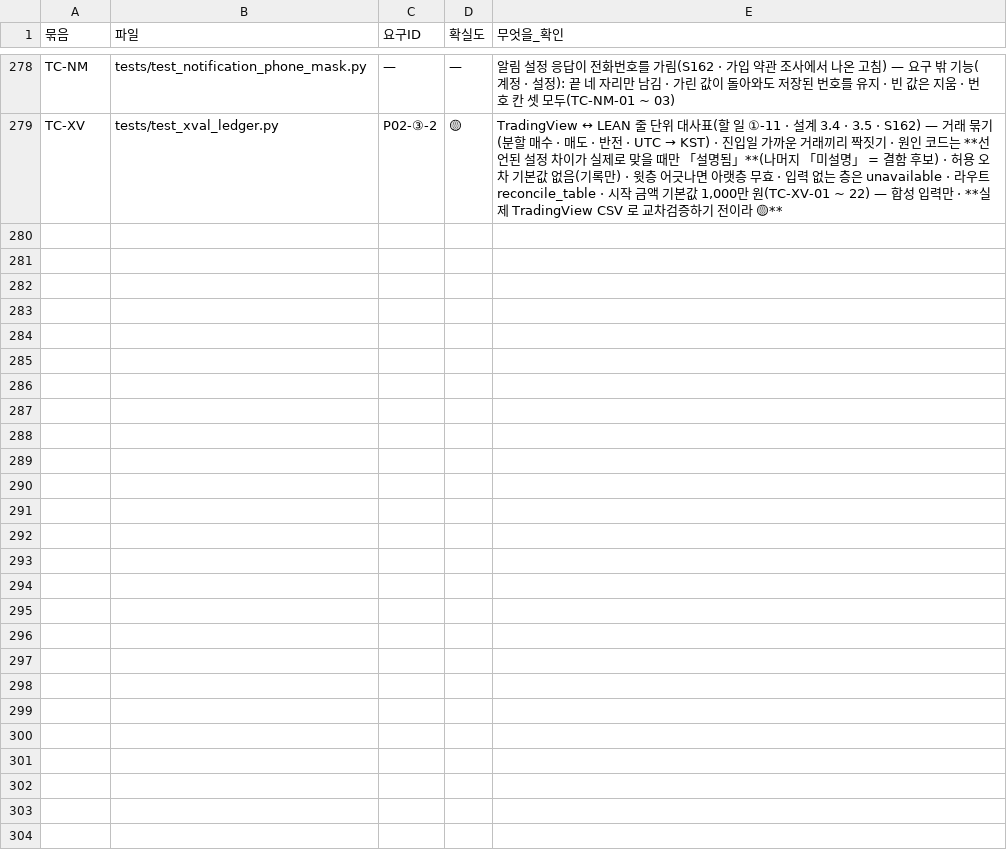
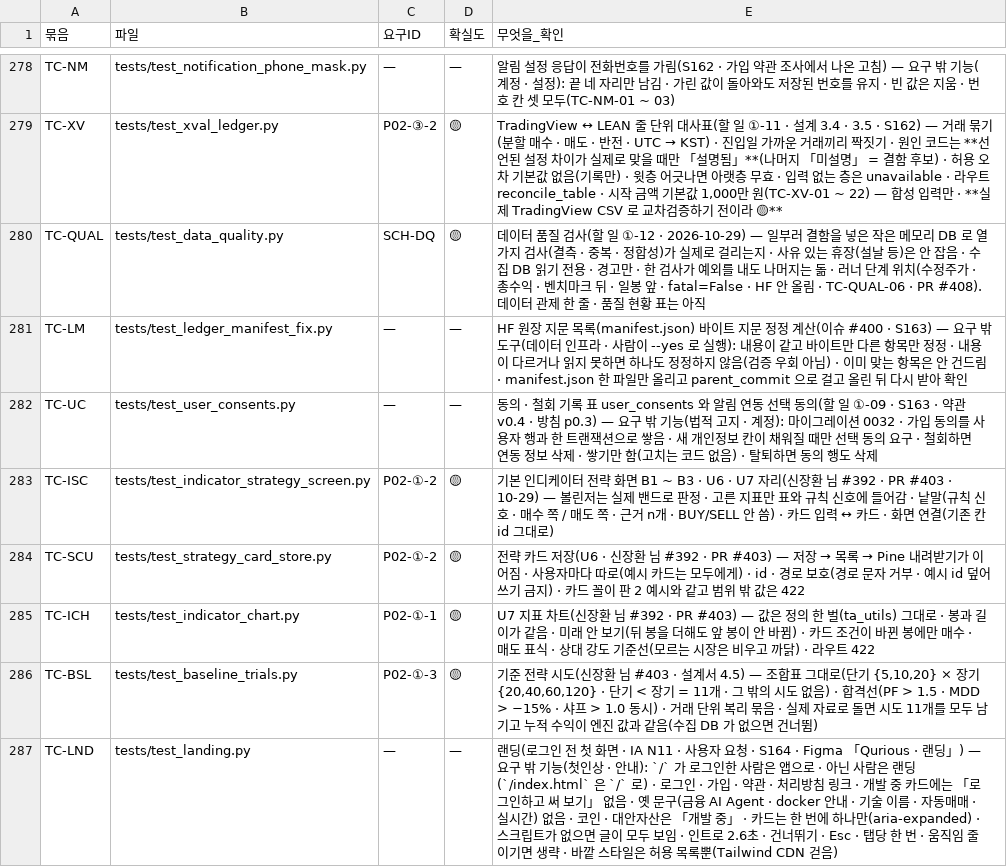
Before and after one commit to EST-team-project/Qurious, a TSV file: docs/phase-3/01-analysis/requirements/대장/시험-요구대장.tsv, drawn as a sheet; only a part is shown, gaps mark what is left out.

```diff
--- a/docs/phase-3/01-analysis/requirements/대장/시험-요구대장.tsv
+++ b/docs/phase-3/01-analysis/requirements/대장/시험-요구대장.tsv
@@ -279 +279,9 @@ TC-NM	tests/test_notification_phone_mask.py	—	—	알림 설정 응답이 전
 TC-XV	tests/test_xval_ledger.py	P02-③-2	🟡	TradingView ↔ LEAN 줄 단위 대사표(할 일 ①-11 · 설계 3.4 · 3.5 · S162) — 거래 묶기(분할 매수 · 매도 · 반전 · UTC → KST) · 진입일 가까운 거래끼리 짝짓기 · 원인 코드는 **선언된 설정 차이가 실제로 맞을 때만 「설명됨」**(나머지 「미설명」 = 결함 후보) · 허용 오차 기본값 없음(기록만) · 윗층 어긋나면 아랫층 무효 · 입력 없는 층은 unavailable · 라우트 reconcile_table · 시작 금액 기본값 1,000만 원(TC-XV-01 ~ 22) — 합성 입력만 · **실제 TradingView CSV 로 교차검증하기 전이라 🟡**
+TC-QUAL	tests/test_data_quality.py	SCH-DQ	🟡	데이터 품질 검사(할 일 ①-12 · 2026-10-29) — 일부러 결함을 넣은 작은 메모리 DB 로 열 가지 검사(결측 · 중복 · 정합성)가 실제로 걸리는지 · 사유 있는 휴장(설날 등)은 안 잡음 · 수집 DB 읽기 전용 · 경고만 · 한 검사가 예외를 내도 나머지는 돎 · 러너 단계 위치(수정주가 · 총수익 · 벤치마크 뒤 · 일봉 앞 · fatal=False · HF 안 올림 · TC-QUAL-06 · PR #408). 데이터 관제 한 줄 · 품질 현황 표는 아직
+TC-LM	tests/test_ledger_manifest_fix.py	—	—	HF 원장 지문 목록(manifest.json) 바이트 지문 정정 계산(이슈 #400 · S163) — 요구 밖 도구(데이터 인프라 · 사람이 --yes 로 실행): 내용이 같고 바이트만 다른 항목만 정정 · 내용이 다르거나 읽지 못하면 하나도 정정하지 않음(검증 우회 아님) · 이미 맞는 항목은 안 건드림 · manifest.json 한 파일만 올리고 parent_commit 으로 걸고 올린 뒤 다시 받아 확인
+TC-UC	tests/test_user_consents.py	—	—	동의 · 철회 기록 표 user_consents 와 알림 연동 선택 동의(할 일 ①-09 · S163 · 약관 v0.4 · 방침 p0.3) — 요구 밖 기능(법적 고지 · 계정): 마이그레이션 0032 · 가입 동의를 사용자 행과 한 트랜잭션으로 쌓음 · 새 개인정보 칸이 채워질 때만 선택 동의 요구 · 철회하면 연동 정보 삭제 · 쌓기만 함(고치는 코드 없음) · 탈퇴하면 동의 행도 삭제
+TC-ISC	tests/test_indicator_strategy_screen.py	P02-①-2	🟡	기본 인디케이터 전략 화면 B1 ~ B3 · U6 · U7 자리(신장환 님 #392 · PR #403 · 10-29) — 볼린저는 실제 밴드로 판정 · 고른 지표만 표와 규칙 신호에 들어감 · 낱말(규칙 신호 · 매수 쪽 / 매도 쪽 · 근거 n개 · BUY/SELL 안 씀) · 카드 입력 ↔ 카드 · 화면 연결(기존 칸 id 그대로)
+TC-SCU	tests/test_strategy_card_store.py	P02-①-2	🟡	전략 카드 저장(U6 · 신장환 님 #392 · PR #403) — 저장 → 목록 → Pine 내려받기가 이어짐 · 사용자마다 따로(예시 카드는 모두에게) · id · 경로 보호(경로 문자 거부 · 예시 id 덮어쓰기 금지) · 카드 꼴이 판 2 예시와 같고 범위 밖 값은 422
+TC-ICH	tests/test_indicator_chart.py	P02-①-1	🟡	U7 지표 차트(신장환 님 #392 · PR #403) — 값은 정의 한 벌(ta_utils) 그대로 · 봉과 길이가 같음 · 미래 안 보기(뒤 봉을 더해도 앞 봉이 안 바뀜) · 카드 조건이 바뀐 봉에만 매수 · 매도 표식 · 상대 강도 기준선(모르는 시장은 비우고 까닭) · 라우트 422
+TC-BSL	tests/test_baseline_trials.py	P02-①-3	🟡	기준 전략 시도(신장환 님 #403 · 설계서 4.5) — 조합표 그대로(단기 {5,10,20} × 장기 {20,40,60,120} · 단기 < 장기 = 11개 · 그 밖의 시도 없음) · 합격선(PF > 1.5 · MDD > −15% · 샤프 > 1.0 동시) · 거래 단위 복리 묶음 · 실제 자료로 돌면 시도 11개를 모두 남기고 누적 수익이 엔진 값과 같음(수집 DB 가 없으면 건너뜀)
+TC-LND	tests/test_landing.py	—	—	랜딩(로그인 전 첫 화면 · IA N11 · 사용자 요청 · S164 · Figma 「Qurious · 랜딩」) — 요구 밖 기능(첫인상 · 안내): `/` 가 로그인한 사람은 앱으로 · 아닌 사람은 랜딩(`/index.html` 은 `/` 로) · 로그인 · 가입 · 약관 · 처리방침 링크 · 개발 중 카드에는 「로그인하고 써 보기」 없음 · 옛 문구(금융 AI Agent · docker 안내 · 기술 이름 · 자동매매 · 실시간) 없음 · 코인 · 대안자산은 「개발 중」 · 카드는 한 번에 하나만(aria-expanded) · 스크립트가 없으면 글이 모두 보임 · 인트로 2.6초 · 건너뛰기 · Esc · 탭당 한 번 · 움직임 줄이기면 생략 · 바깥 스타일은 허용 목록뿐(Tailwind CDN 걷음)
```
Also changed, not shown: docs/phase-3/01-analysis/requirements/대장/설계-동기화.tsv, 22 other files.
